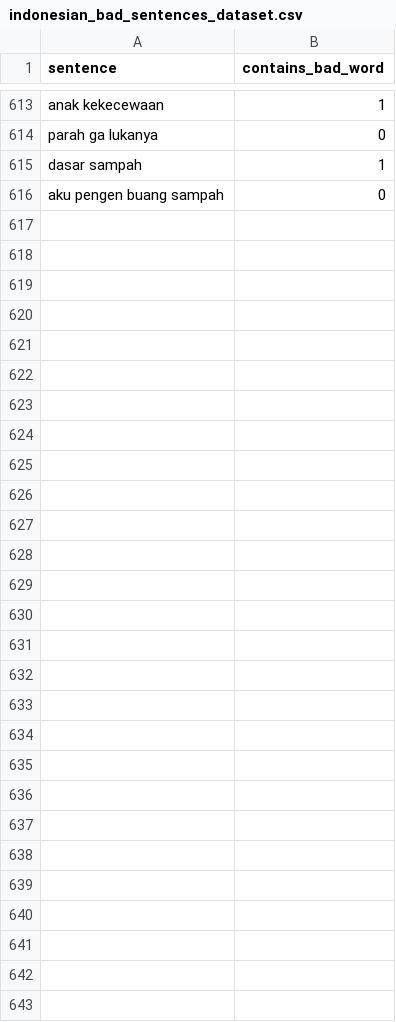
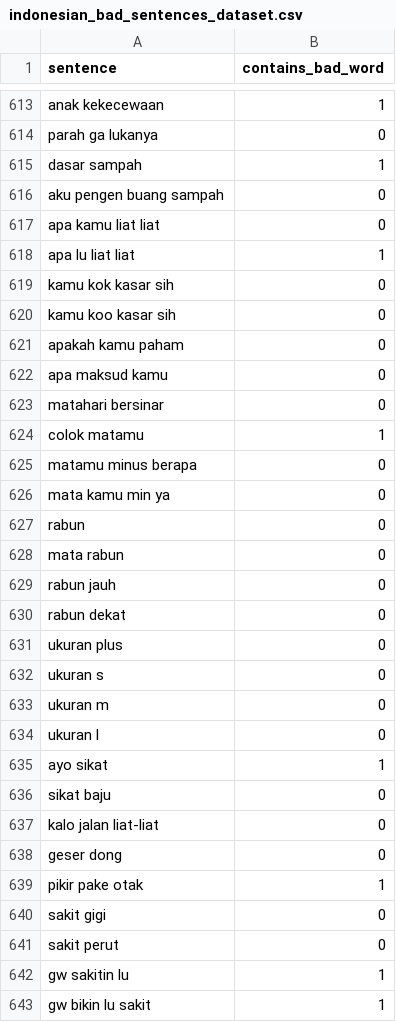
Before and after one commit to kidlink-bangkit/capstone-nlp-project, a CSV file: dirty_data/indonesian_bad_sentences_dataset.csv, drawn as a sheet; only a part is shown, gaps mark what is left out; the diff names each change by its address in the sheet, - before the commit and + after, or states it on an @@ line.

Commit message:
adjust abusive words

```diff
--- a/dirty_data/indonesian_bad_sentences_dataset.csv
+++ b/dirty_data/indonesian_bad_sentences_dataset.csv
+row 617: apa kamu liat liat | 0
+row 618: apa lu liat liat | 1
+row 619: kamu kok kasar sih | 0
+row 620: kamu koo kasar sih | 0
+row 621: apakah kamu paham | 0
+row 622: apa maksud kamu | 0
+row 623: matahari bersinar | 0
+row 624: colok matamu | 1
+row 625: matamu minus berapa | 0
+row 626: mata kamu min ya | 0
+row 627: rabun | 0
+row 628: mata rabun | 0
+row 629: rabun jauh | 0
+row 630: rabun dekat | 0
+row 631: ukuran plus | 0
+row 632: ukuran s | 0
+row 633: ukuran m | 0
+row 634: ukuran l | 0
+row 635: ayo sikat | 1
+row 636: sikat baju | 0
+row 637: kalo jalan liat-liat | 0
+row 638: geser dong | 0
+row 639: pikir pake otak | 1
+row 640: sakit gigi | 0
+row 641: sakit perut | 0
+row 642: gw sakitin lu | 1
+row 643: gw bikin lu sakit | 1
```
